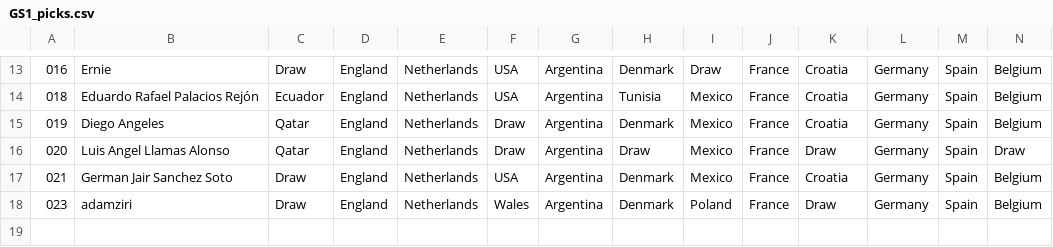
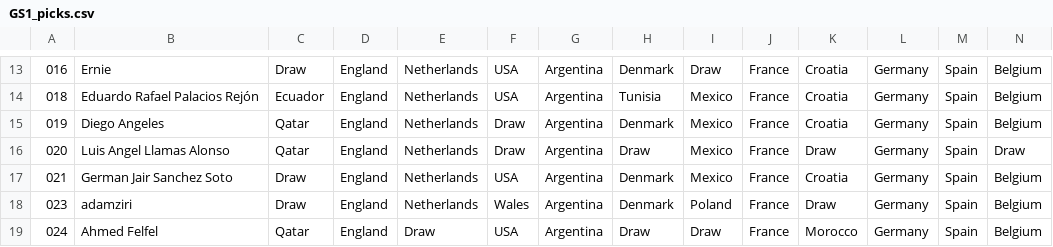
Before and after one commit to alffajardo/Qatar2022, a CSV file: GS1_picks.csv, drawn as a sheet; only a part is shown, gaps mark what is left out; rows hold the shown columns only; the diff names each change by its address in the sheet, - before the commit and + after, or states it on an @@ line.

```diff
--- a/GS1_picks.csv
+++ b/GS1_picks.csv
+row 19: 024 | Ahmed Felfel | Qatar | England | Draw | USA | Argentina | Draw | Draw | France | Morocco | Germany | Spain | Belgium
```
Also changed, not shown: 3 other files.
